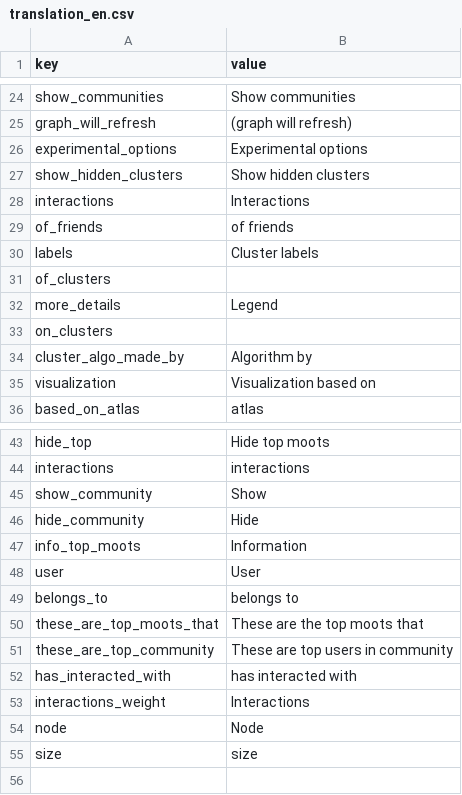
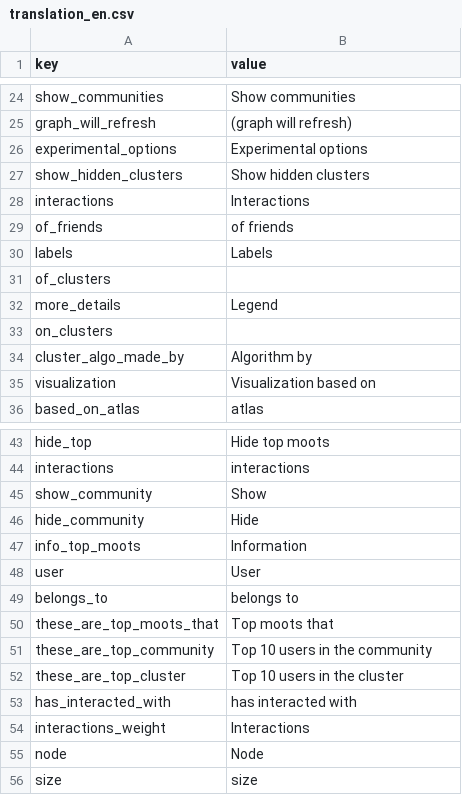
Before and after one commit to uabluerail/atlas, a CSV file: translation_en.csv, drawn as a sheet; only a part is shown, gaps mark what is left out.

Commit message:
UI fixes, added top by Cluster.

```diff
--- a/translation_en.csv
+++ b/translation_en.csv
@@ -29,3 +29,3 @@ interactions,"Interactions"
 of_friends,"of friends"
-labels,"Cluster labels"
+labels,"Labels"
 of_clusters,""
@@ -49,4 +49,5 @@ user,"User"
 belongs_to,"belongs to"
-these_are_top_moots_that,"These are the top moots that"
-these_are_top_community,"These are top users in community"
+these_are_top_moots_that,"Top moots that"
+these_are_top_community,"Top 10 users in the community"
+these_are_top_cluster,"Top 10 users in the cluster"
 has_interacted_with,"has interacted with"
```
Also changed, not shown: translation_uk.csv, 12 other files.
